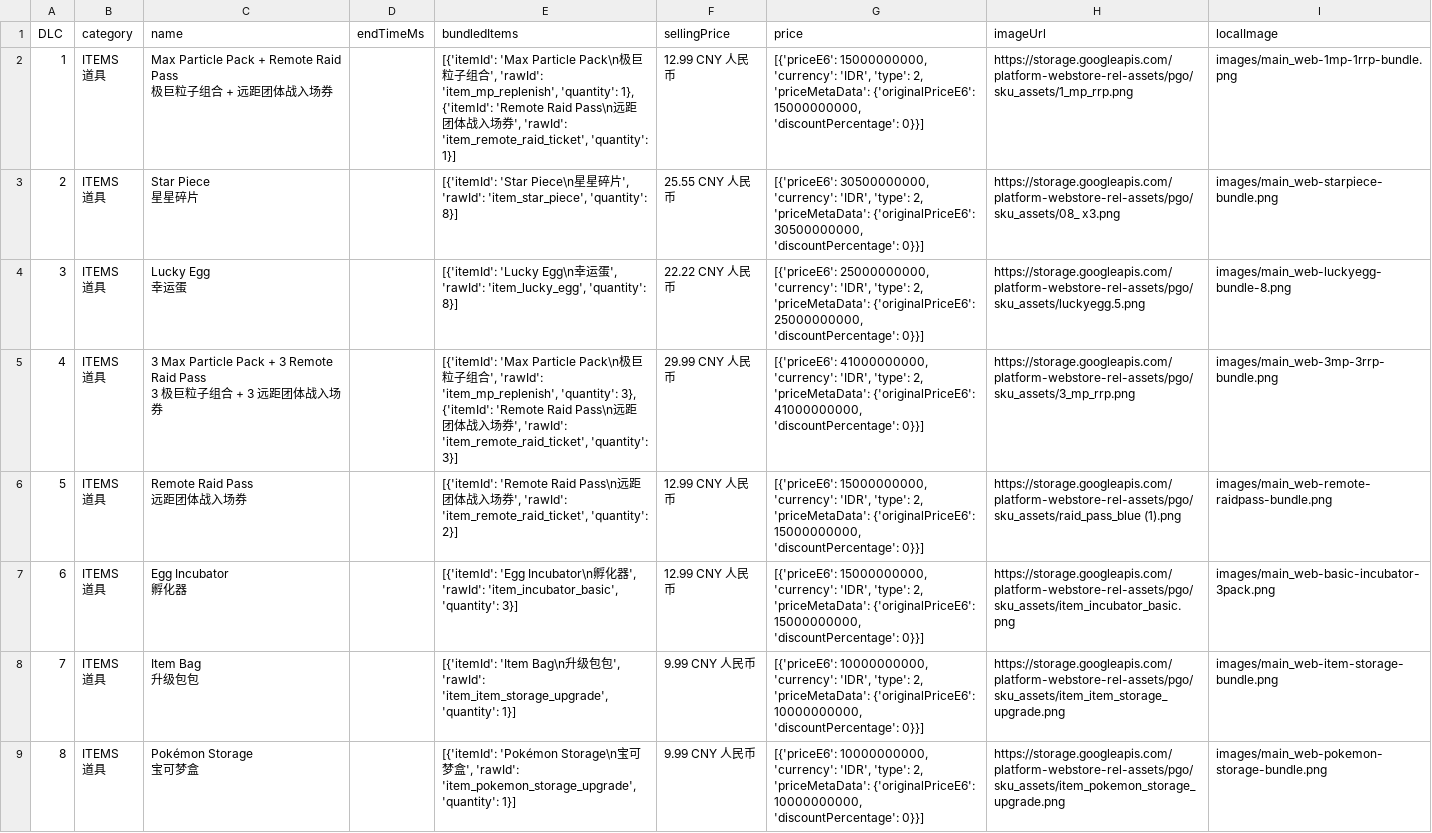
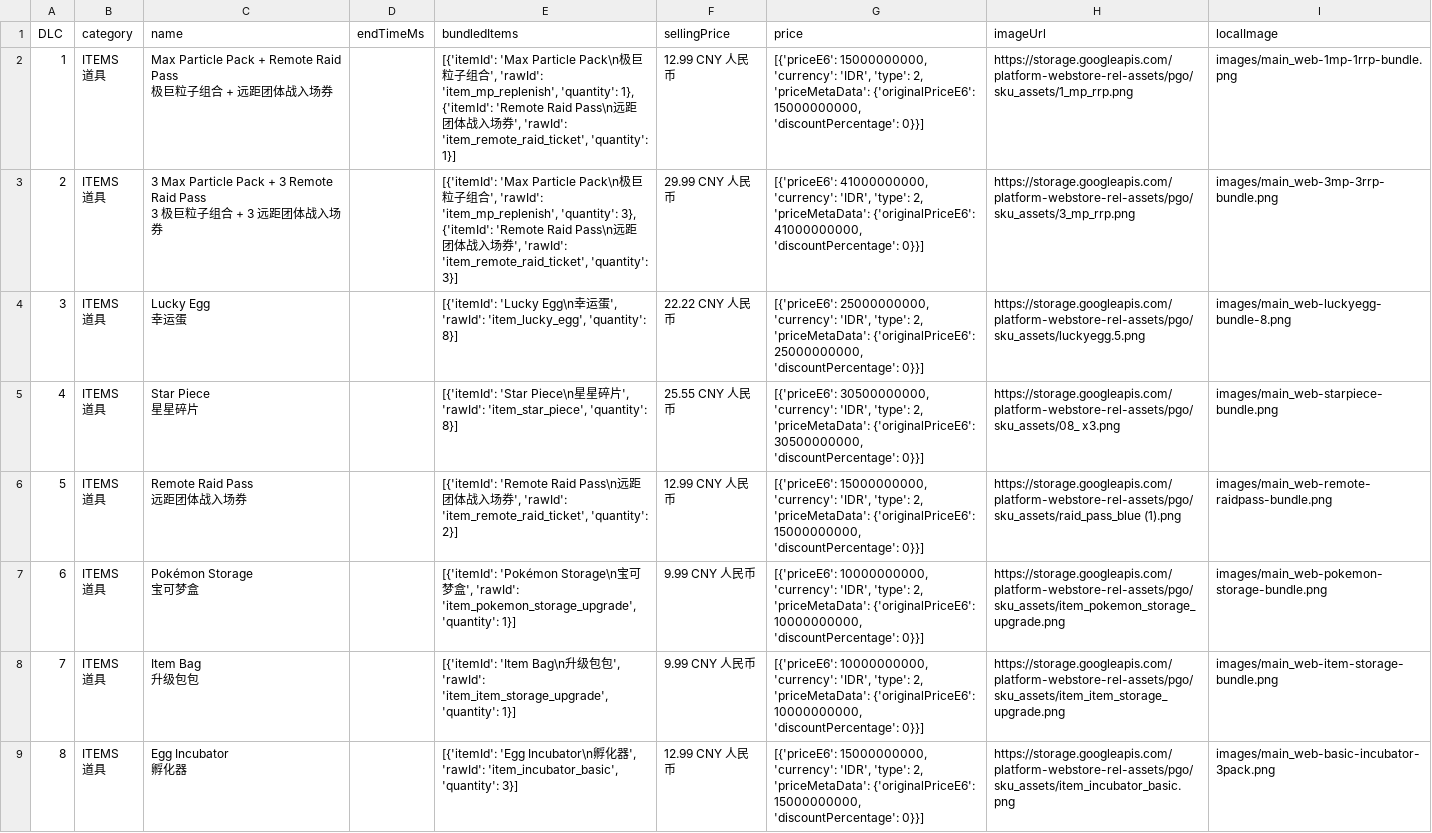
Before and after one commit to TeemoInOxford/pokemongo-store-tracker, a CSV file: webstore_items_limited.csv, drawn as a sheet; only a part is shown; the diff covers the shown part only.

Commit message:
Update store data and images [auto]

```diff
--- a/webstore_items_limited.csv
+++ b/webstore_items_limited.csv
@@ -4,5 +4,5 @@
 极巨粒子组合 + 远距团体战入场券",,"[{'itemId': 'Max Particle Pack\n极巨粒子组合', 'rawId': 'item_mp_replenish', 'quantity': 1}, {'itemId': 'Remote Raid Pass\n远距团体战入场券', 'rawId': 'item_remote_raid_ticket', 'quantity': 1}]",12.99 CNY 人民币,"[{'priceE6': 15000000000, 'currency': 'IDR', 'type': 2, 'priceMetaData': {'originalPriceE6': 15000000000, 'discountPercentage': 0}}]",https://storage.googleapis.com/platform-webstore-rel-assets/pgo/sku_assets/1_mp_rrp.png,images/main_web-1mp-1rrp-bundle.png
-2,"ITEMS
-道具","Star Piece
-星星碎片",,"[{'itemId': 'Star Piece\n星星碎片', 'rawId': 'item_star_piece', 'quantity': 8}]",25.55 CNY 人民币,"[{'priceE6': 30500000000, 'currency': 'IDR', 'type': 2, 'priceMetaData': {'originalPriceE6': 30500000000, 'discountPercentage': 0}}]",https://storage.googleapis.com/platform-webstore-rel-assets/pgo/sku_assets/08_ x3.png,images/main_web-starpiece-bundle.png
+2,"ITEMS
+道具","3 Max Particle Pack + 3 Remote Raid Pass
+3 极巨粒子组合 + 3 远距团体战入场券",,"[{'itemId': 'Max Particle Pack\n极巨粒子组合', 'rawId': 'item_mp_replenish', 'quantity': 3}, {'itemId': 'Remote Raid Pass\n远距团体战入场券', 'rawId': 'item_remote_raid_ticket', 'quantity': 3}]",29.99 CNY 人民币,"[{'priceE6': 41000000000, 'currency': 'IDR', 'type': 2, 'priceMetaData': {'originalPriceE6': 41000000000, 'discountPercentage': 0}}]",https://storage.googleapis.com/platform-webstore-rel-assets/pgo/sku_assets/3_mp_rrp.png,images/main_web-3mp-3rrp-bundle.png
 3,"ITEMS
@@ -10,5 +10,5 @@
 幸运蛋",,"[{'itemId': 'Lucky Egg\n幸运蛋', 'rawId': 'item_lucky_egg', 'quantity': 8}]",22.22 CNY 人民币,"[{'priceE6': 25000000000, 'currency': 'IDR', 'type': 2, 'priceMetaData': {'originalPriceE6': 25000000000, 'discountPercentage': 0}}]",https://storage.googleapis.com/platform-webstore-rel-assets/pgo/sku_assets/luckyegg.5.png,images/main_web-luckyegg-bundle-8.png
-4,"ITEMS
-道具","3 Max Particle Pack + 3 Remote Raid Pass
-3 极巨粒子组合 + 3 远距团体战入场券",,"[{'itemId': 'Max Particle Pack\n极巨粒子组合', 'rawId': 'item_mp_replenish', 'quantity': 3}, {'itemId': 'Remote Raid Pass\n远距团体战入场券', 'rawId': 'item_remote_raid_ticket', 'quantity': 3}]",29.99 CNY 人民币,"[{'priceE6': 41000000000, 'currency': 'IDR', 'type': 2, 'priceMetaData': {'originalPriceE6': 41000000000, 'discountPercentage': 0}}]",https://storage.googleapis.com/platform-webstore-rel-assets/pgo/sku_assets/3_mp_rrp.png,images/main_web-3mp-3rrp-bundle.png
+4,"ITEMS
+道具","Star Piece
+星星碎片",,"[{'itemId': 'Star Piece\n星星碎片', 'rawId': 'item_star_piece', 'quantity': 8}]",25.55 CNY 人民币,"[{'priceE6': 30500000000, 'currency': 'IDR', 'type': 2, 'priceMetaData': {'originalPriceE6': 30500000000, 'discountPercentage': 0}}]",https://storage.googleapis.com/platform-webstore-rel-assets/pgo/sku_assets/08_ x3.png,images/main_web-starpiece-bundle.png
 5,"ITEMS
@@ -16,5 +16,5 @@
 远距团体战入场券",,"[{'itemId': 'Remote Raid Pass\n远距团体战入场券', 'rawId': 'item_remote_raid_ticket', 'quantity': 2}]",12.99 CNY 人民币,"[{'priceE6': 15000000000, 'currency': 'IDR', 'type': 2, 'priceMetaData': {'originalPriceE6': 15000000000, 'discountPercentage': 0}}]",https://storage.googleapis.com/platform-webstore-rel-assets/pgo/sku_assets/raid_pass_blue (1).png,images/main_web-remote-raidpass-bundle.png
-6,"ITEMS
-道具","Egg Incubator
-孵化器",,"[{'itemId': 'Egg Incubator\n孵化器', 'rawId': 'item_incubator_basic', 'quantity': 3}]",12.99 CNY 人民币,"[{'priceE6': 15000000000, 'currency': 'IDR', 'type': 2, 'priceMetaData': {'originalPriceE6': 15000000000, 'discountPercentage': 0}}]",https://storage.googleapis.com/platform-webstore-rel-assets/pgo/sku_assets/item_incubator_basic.png,images/main_web-basic-incubator-3pack.png
+6,"ITEMS
+道具","Pokémon Storage
+宝可梦盒",,"[{'itemId': 'Pokémon Storage\n宝可梦盒', 'rawId': 'item_pokemon_storage_upgrade', 'quantity': 1}]",9.99 CNY 人民币,"[{'priceE6': 10000000000, 'currency': 'IDR', 'type': 2, 'priceMetaData': {'originalPriceE6': 10000000000, 'discountPercentage': 0}}]",https://storage.googleapis.com/platform-webstore-rel-assets/pgo/sku_assets/item_pokemon_storage_upgrade.png,images/main_web-pokemon-storage-bundle.png
 7,"ITEMS
@@ -22,4 +22,4 @@
 升级包包",,"[{'itemId': 'Item Bag\n升级包包', 'rawId': 'item_item_storage_upgrade', 'quantity': 1}]",9.99 CNY 人民币,"[{'priceE6': 10000000000, 'currency': 'IDR', 'type': 2, 'priceMetaData': {'originalPriceE6': 10000000000, 'discountPercentage': 0}}]",https://storage.googleapis.com/platform-webstore-rel-assets/pgo/sku_assets/item_item_storage_upgrade.png,images/main_web-item-storage-bundle.png
-8,"ITEMS
-道具","Pokémon Storage
-宝可梦盒",,"[{'itemId': 'Pokémon Storage\n宝可梦盒', 'rawId': 'item_pokemon_storage_upgrade', 'quantity': 1}]",9.99 CNY 人民币,"[{'priceE6': 10000000000, 'currency': 'IDR', 'type': 2, 'priceMetaData': {'originalPriceE6': 10000000000, 'discountPercentage': 0}}]",https://storage.googleapis.com/platform-webstore-rel-assets/pgo/sku_assets/item_pokemon_storage_upgrade.png,images/main_web-pokemon-storage-bundle.png
+8,"ITEMS
+道具","Egg Incubator
+孵化器",,"[{'itemId': 'Egg Incubator\n孵化器', 'rawId': 'item_incubator_basic', 'quantity': 3}]",12.99 CNY 人民币,"[{'priceE6': 15000000000, 'currency': 'IDR', 'type': 2, 'priceMetaData': {'originalPriceE6': 15000000000, 'discountPercentage': 0}}]",https://storage.googleapis.com/platform-webstore-rel-assets/pgo/sku_assets/item_incubator_basic.png,images/main_web-basic-incubator-3pack.png
```
Also changed, not shown: 1 added row, 4 removed rows and 13 edited cells elsewhere in this file, 3 other files.
